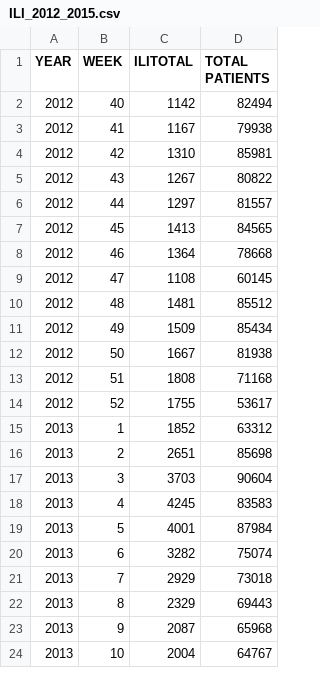
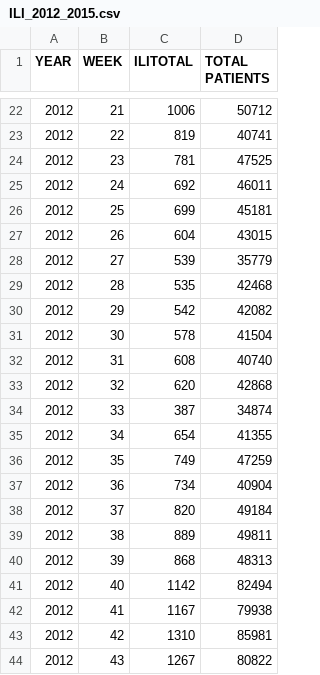
Before and after one commit to ctebbe/Twitter-Influenza-Outbreak-Prediction, a CSV file: ILI_2012_2015.csv, drawn as a sheet; only a part is shown, gaps mark what is left out; the shorter side is filled out with more unchanged rows; the diff covers the shown part only; the diff names each change by its address in the sheet, - before the commit and + after, or states it on an @@ line.

```diff
--- a/ILI_2012_2015.csv
+++ b/ILI_2012_2015.csv
+row 22: 2012 | 21 | 1006 | 50712
+row 23: 2012 | 22 | 819 | 40741
+row 24: 2012 | 23 | 781 | 47525
+row 25: 2012 | 24 | 692 | 46011
+row 26: 2012 | 25 | 699 | 45181
+row 27: 2012 | 26 | 604 | 43015
+row 28: 2012 | 27 | 539 | 35779
+row 29: 2012 | 28 | 535 | 42468
+row 30: 2012 | 29 | 542 | 42082
+row 31: 2012 | 30 | 578 | 41504
+row 32: 2012 | 31 | 608 | 40740
+row 33: 2012 | 32 | 620 | 42868
+row 34: 2012 | 33 | 387 | 34874
+row 35: 2012 | 34 | 654 | 41355
+row 36: 2012 | 35 | 749 | 47259
+row 37: 2012 | 36 | 734 | 40904
+row 38: 2012 | 37 | 820 | 49184
+row 39: 2012 | 38 | 889 | 49811
+row 40: 2012 | 39 | 868 | 48313
```
Also changed, not shown: 20 added rows elsewhere in this file, 3 other files.
